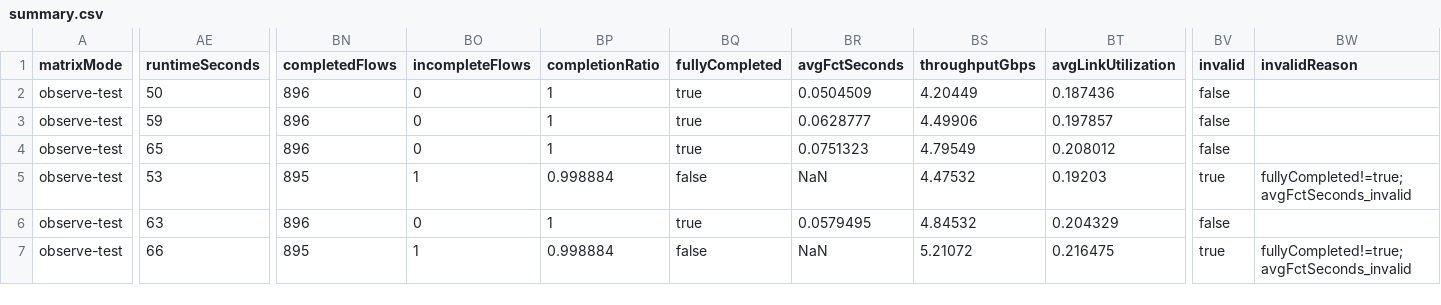
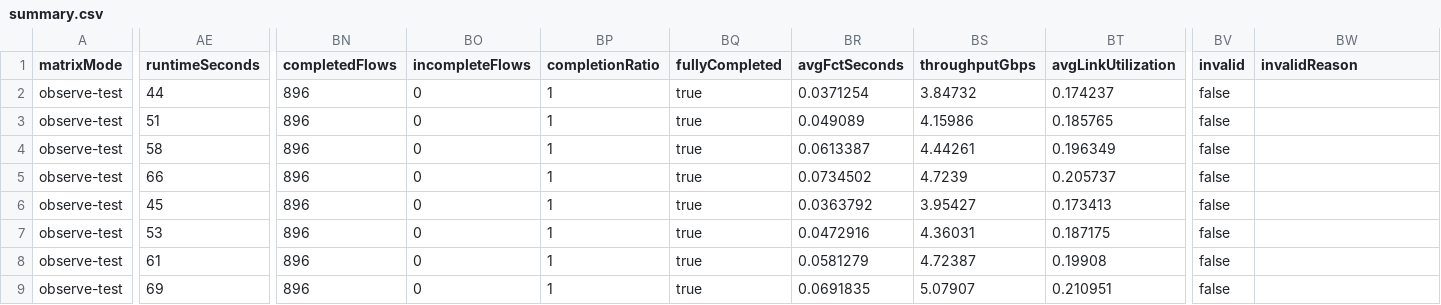
Before and after one commit to yoooo-Derek/simulation, a CSV file: results/smtra/ai-structural-decoy-carrier-aware/summary.csv, drawn as a sheet; only a part is shown, gaps mark what is left out; addresses are those after the commit; rows hold the shown columns only; the diff names each change by its address in the sheet, - before the commit and + after, or states it on an @@ line.

Commit message:
Fix OCS TCP paths and rerun carrier experiment

```diff
--- a/results/smtra/ai-structural-decoy-carrier-aware/summary.csv
+++ b/results/smtra/ai-structural-decoy-carrier-aware/summary.csv
+row 2: observe-test | 44 | 896 | 0 | 1 | true | 0.0371254 | 3.84732 | 0.174237 | false
-AE3 (runtimeSeconds): 50
+AE3 (runtimeSeconds): 51
-BR3 (avgFctSeconds): 0.0504509
+BR3 (avgFctSeconds): 0.049089
-BS3 (throughputGbps): 4.20449
+BS3 (throughputGbps): 4.15986
-BT3 (avgLinkUtilization): 0.187436
+BT3 (avgLinkUtilization): 0.185765
-AE4 (runtimeSeconds): 59
+AE4 (runtimeSeconds): 58
-BR4 (avgFctSeconds): 0.0628777
+BR4 (avgFctSeconds): 0.0613387
-BS4 (throughputGbps): 4.49906
+BS4 (throughputGbps): 4.44261
-BT4 (avgLinkUtilization): 0.197857
+BT4 (avgLinkUtilization): 0.196349
-AE5 (runtimeSeconds): 65
+AE5 (runtimeSeconds): 66
-BR5 (avgFctSeconds): 0.0751323
+BR5 (avgFctSeconds): 0.0734502
-BS5 (throughputGbps): 4.79549
+BS5 (throughputGbps): 4.7239
-BT5 (avgLinkUtilization): 0.208012
+BT5 (avgLinkUtilization): 0.205737
+row 6: observe-test | 45 | 896 | 0 | 1 | true | 0.0363792 | 3.95427 | 0.173413 | false
-BN7 (completedFlows): 895
+BN7 (completedFlows): 896
-BO7 (incompleteFlows): 1
+BO7 (incompleteFlows): 0
-BP7 (completionRatio): 0.998884
+BP7 (completionRatio): 1
-BQ7 (fullyCompleted): false
+BQ7 (fullyCompleted): true
-BR7 (avgFctSeconds): NaN
+BR7 (avgFctSeconds): 0.0472916
-BS7 (throughputGbps): 4.47532
+BS7 (throughputGbps): 4.36031
-BT7 (avgLinkUtilization): 0.19203
+BT7 (avgLinkUtilization): 0.187175
-BV7 (invalid): true
+BV7 (invalid): false
-BW7 (invalidReason): fullyCompleted!=true;avgFctSeconds_invalid
+BW7 (invalidReason): (empty)
-AE8 (runtimeSeconds): 63
+AE8 (runtimeSeconds): 61
-BR8 (avgFctSeconds): 0.0579495
+BR8 (avgFctSeconds): 0.0581279
-BS8 (throughputGbps): 4.84532
+BS8 (throughputGbps): 4.72387
-BT8 (avgLinkUtilization): 0.204329
+BT8 (avgLinkUtilization): 0.19908
-AE9 (runtimeSeconds): 66
+AE9 (runtimeSeconds): 69
-BN9 (completedFlows): 895
+BN9 (completedFlows): 896
-BO9 (incompleteFlows): 1
+BO9 (incompleteFlows): 0
-BP9 (completionRatio): 0.998884
+BP9 (completionRatio): 1
-BQ9 (fullyCompleted): false
+BQ9 (fullyCompleted): true
-BR9 (avgFctSeconds): NaN
+BR9 (avgFctSeconds): 0.0691835
-BS9 (throughputGbps): 5.21072
+BS9 (throughputGbps): 5.07907
-BT9 (avgLinkUtilization): 0.216475
+BT9 (avgLinkUtilization): 0.210951
-BV9 (invalid): true
+BV9 (invalid): false
-BW9 (invalidReason): fullyCompleted!=true;avgFctSeconds_invalid
+BW9 (invalidReason): (empty)
```
Also changed, not shown: 24 other files.
